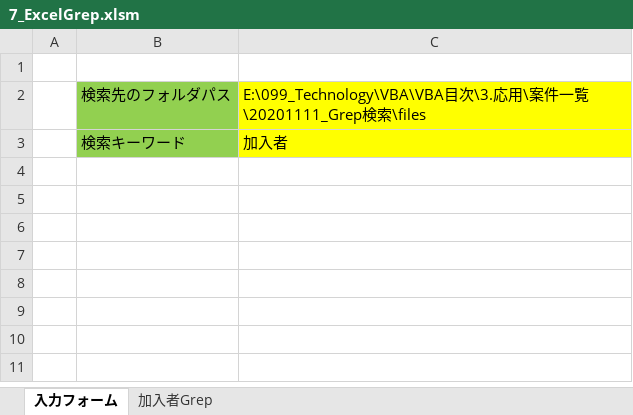
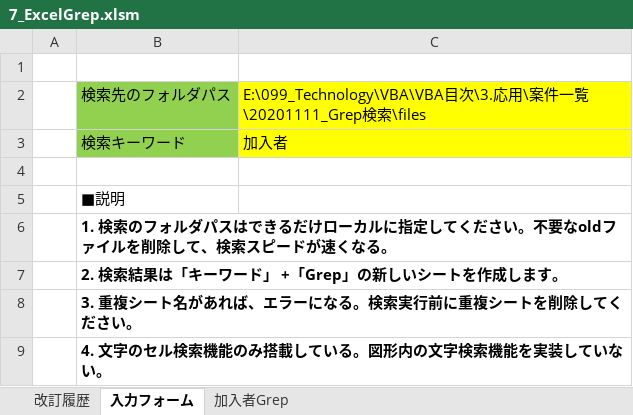
Before and after one commit to ljsdl/VBA-for-Project-Management, an Excel workbook: 7_ExcelGrep.xlsm, sheet 入力フォーム, drawn as a sheet; values as stored, in another font and other column widths than the file's, no borders; charts and pictures not drawn; the diff names each change by its address in the sheet, - before the commit and + after, or states it on an @@ line.

```diff
--- a/7_ExcelGrep.xlsm (sheet 入力フォーム)
+++ b/7_ExcelGrep.xlsm (sheet 入力フォーム)
+sheet tab: 改訂履歴
+row 4: (empty)
+row 5:  | ■説明
+row 6:  | 1. 検索のフォルダパスはできるだけローカルに指定してください。不要なoldファイルを削除して、検索スピードが速くなる。
+row 7:  | 2. 検索結果は「キーワード」 +「Grep」の新しいシートを作成します。
+row 8:  | 3. 重複シート名があれば、エラーになる。検索実行前に重複シートを削除してください。
+row 9:  | 4. 文字のセル検索機能のみ搭載している。図形内の文字検索機能を実装していない。
```
